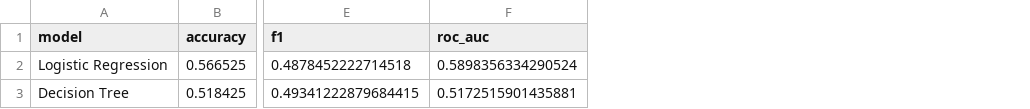
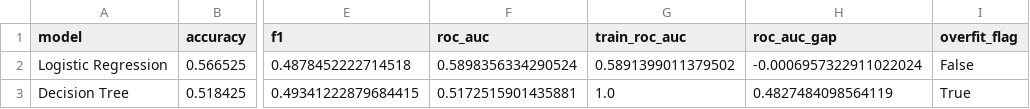
Before and after one commit to Buddhika54/FDM_Project, a CSV file: reports/baseline_metrics.csv, drawn as a sheet; only a part is shown, gaps mark what is left out; the diff names each change by its address in the sheet, - before the commit and + after, or states it on an @@ line.

```diff
--- a/reports/baseline_metrics.csv
+++ b/reports/baseline_metrics.csv
+column G (train_roc_auc), rows 2-3: 0.5891399011379502 | 1.0
+column H (roc_auc_gap), rows 2-3: -0.0006957322911022024 | 0.4827484098564119
+column I (overfit_flag), rows 2-3: False | True
```
Also changed, not shown: reports/error_analysis_fn.csv, reports/error_analysis_fp.csv, 27 other files.
